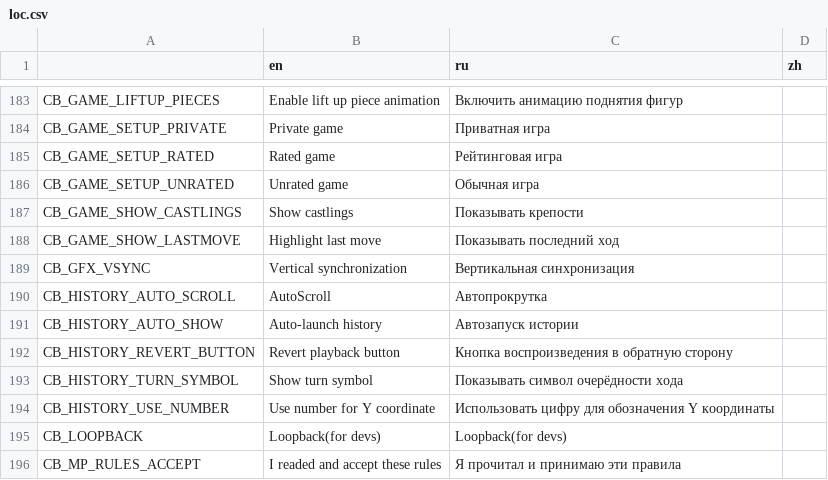
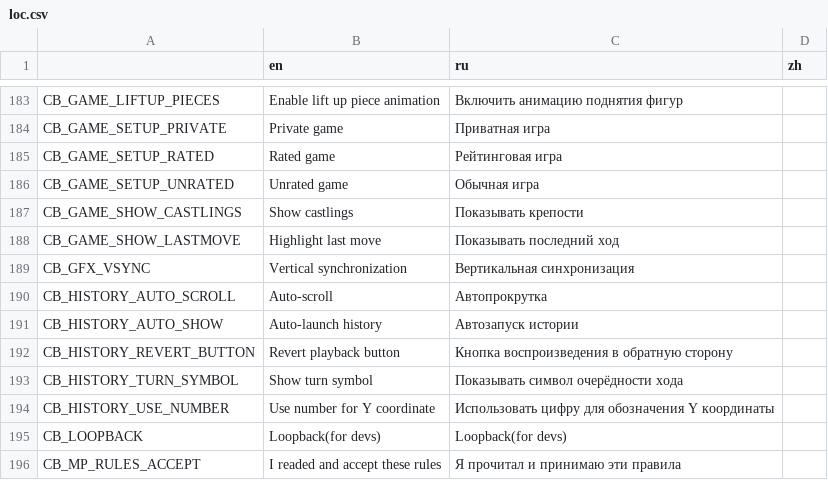
Before and after one commit to Chaosus/ModernShogi, a CSV file: loc/loc.csv, drawn as a sheet; only a part is shown, gaps mark what is left out.

```diff
--- a/loc/loc.csv
+++ b/loc/loc.csv
@@ -193,3 +193,3 @@ CB_GAME_SHOW_LASTMOVE,Highlight last move,Показывать последни
 CB_GFX_VSYNC,Vertical synchronization,Вертикальная синхронизация,
-CB_HISTORY_AUTO_SCROLL,AutoScroll,Автопрокрутка,
+CB_HISTORY_AUTO_SCROLL,Auto-scroll,Автопрокрутка,
 CB_HISTORY_AUTO_SHOW,Auto-launch history,Автозапуск истории,
```
Also changed, not shown: 23 other files.
